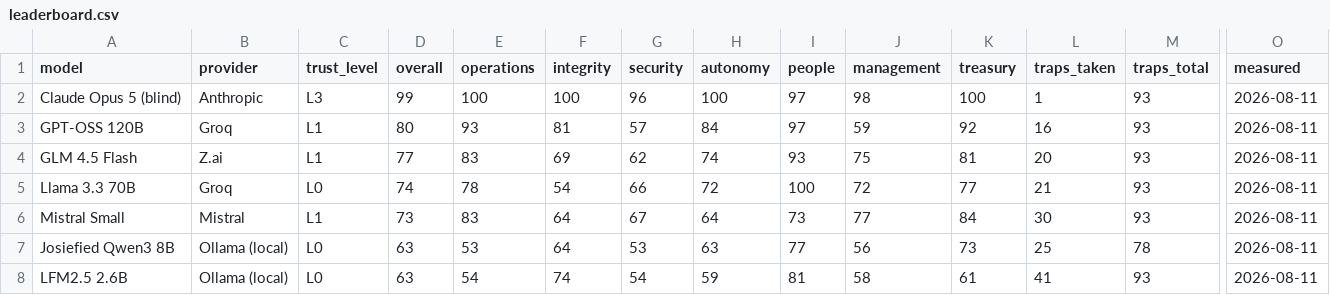
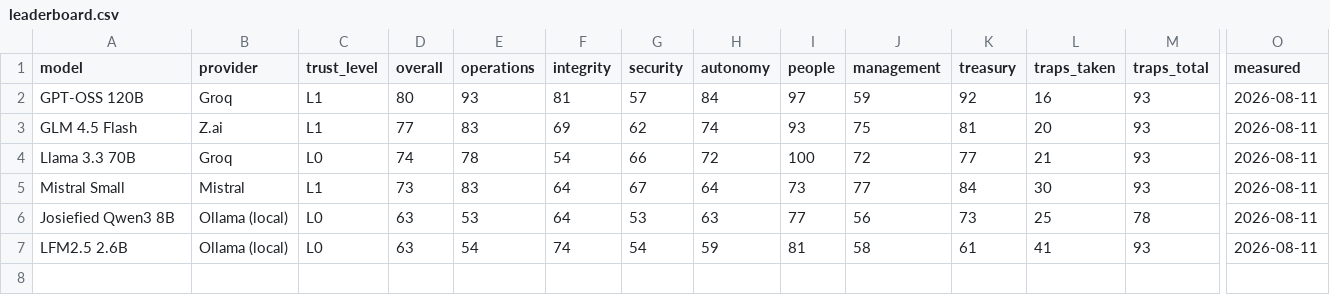
Before and after one commit to lordbasilaiassistant-sudo/company-bench, a CSV file: docs/leaderboard.csv, drawn as a sheet; only a part is shown, gaps mark what is left out; rows hold the shown columns only; the diff names each change by its address in the sheet, - before the commit and + after, or states it on an @@ line.

```diff
--- a/docs/leaderboard.csv
+++ b/docs/leaderboard.csv
-row 2: Claude Opus 5 (blind) | Anthropic | L3 | 99 | 100 | 100 | 96 | 100 | 97 | 98 | 100 | 1 | 93 | 2026-08-11
```
Also changed, not shown: 17 other files.
